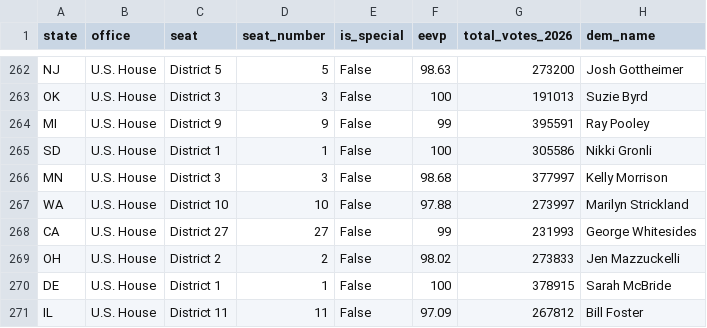
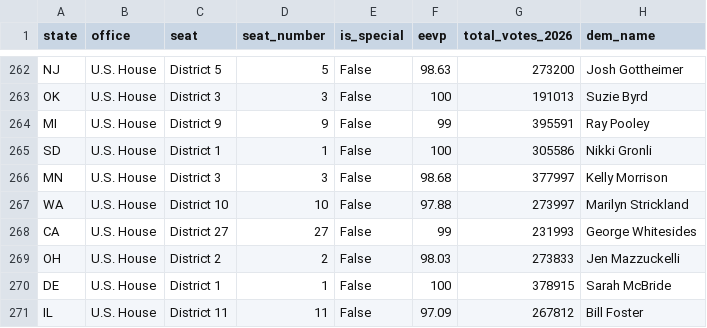
Before and after one commit to mike10010100/elections-2026, a CSV file: site_data/fec_moneyball_house_2026.csv, drawn as a sheet; only a part is shown, gaps mark what is left out; the diff names each change by its address in the sheet, - before the commit and + after, or states it on an @@ line.

Commit message:
chore(data): auto-update live 2026 election results & analysis charts

```diff
--- a/site_data/fec_moneyball_house_2026.csv
+++ b/site_data/fec_moneyball_house_2026.csv
-F269 (eevp): 98.02
+F269 (eevp): 98.03
```
Also changed, not shown: 14 other files.
